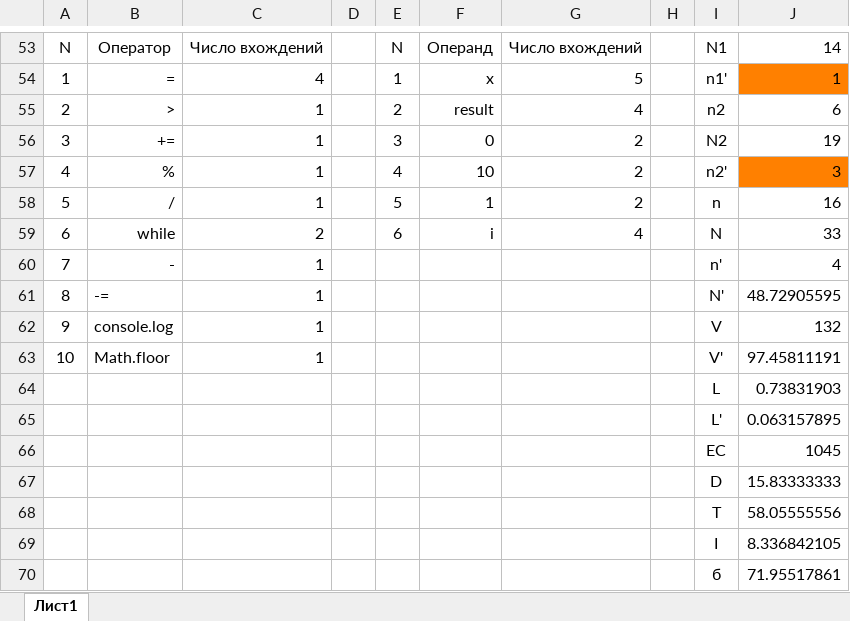
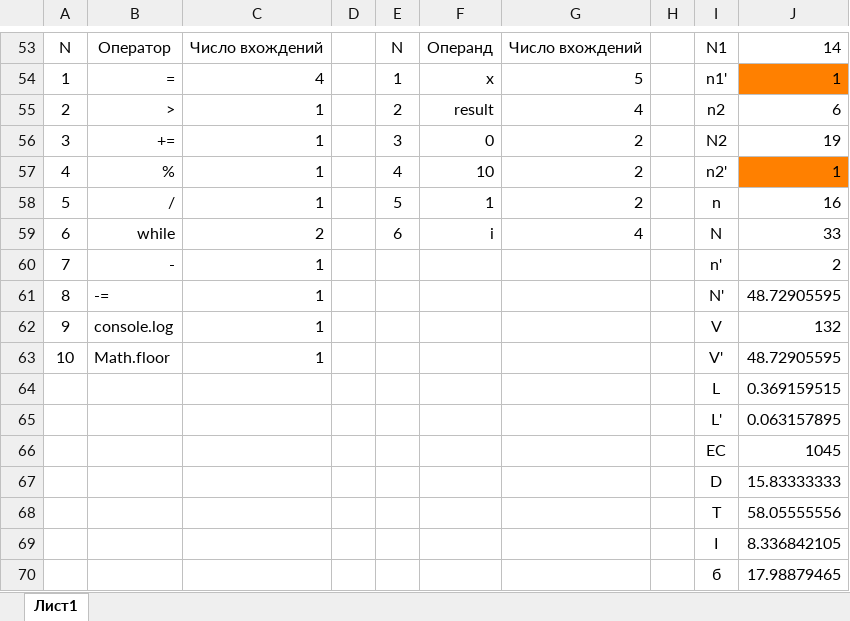
Before and after one commit to GREBIAR-Git/6_Semester, an Excel workbook: Тестирование/Моя/1/Лист Microsoft Excel.xlsx, sheet Лист1, drawn as a sheet; only a part is shown, gaps mark what is left out; values as stored, in another font and other column widths than the file's, no borders; the diff covers the shown part only; the diff names each change by its address in the sheet, - before the commit and + after, or states it on an @@ line.

```diff
--- a/Тестирование/Моя/1/Лист Microsoft Excel.xlsx (sheet Лист1)
+++ b/Тестирование/Моя/1/Лист Microsoft Excel.xlsx (sheet Лист1)
-J57: 3
+J57: 1
-J60: 4
+J60: 2
-J63: 97.45811191
+J63: 48.72905595
-J64: 0.73831903
+J64: 0.369159515
-J70: 71.95517861
+J70: 17.98879465
```
Also changed, not shown: 10 edited cells elsewhere in this sheet.
